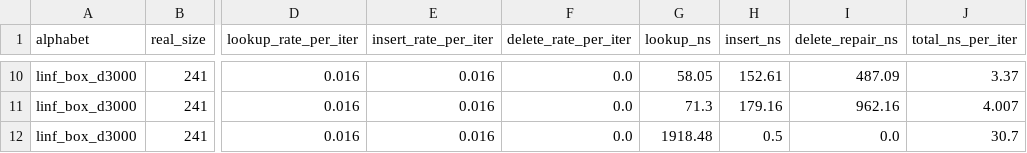
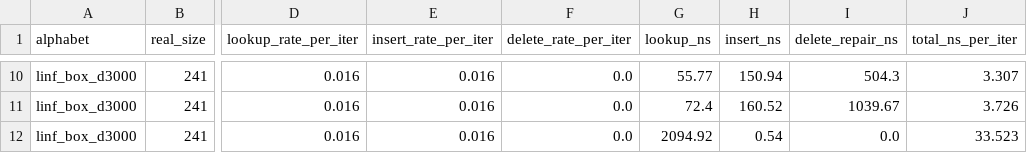
Before and after one commit to Tewf/frankwolfe-active-set-lookup, a CSV file: microbenchmark/results_lifecycle_total.csv, drawn as a sheet; only a part is shown, gaps mark what is left out; the diff covers the shown part only; the diff names each change by its address in the sheet, - before the commit and + after, or states it on an @@ line.

```diff
--- a/microbenchmark/results_lifecycle_total.csv
+++ b/microbenchmark/results_lifecycle_total.csv
-G10 (lookup_ns): 58.05
+G10 (lookup_ns): 55.77
-H10 (insert_ns): 152.61
+H10 (insert_ns): 150.94
-I10 (delete_repair_ns): 487.09
+I10 (delete_repair_ns): 504.3
-J10 (total_ns_per_iter): 3.37
+J10 (total_ns_per_iter): 3.307
-G11 (lookup_ns): 71.3
+G11 (lookup_ns): 72.4
-H11 (insert_ns): 179.16
+H11 (insert_ns): 160.52
-I11 (delete_repair_ns): 962.16
+I11 (delete_repair_ns): 1039.67
-J11 (total_ns_per_iter): 4.007
+J11 (total_ns_per_iter): 3.726
-G12 (lookup_ns): 1918.48
+G12 (lookup_ns): 2094.92
-H12 (insert_ns): 0.5
+H12 (insert_ns): 0.54
-J12 (total_ns_per_iter): 30.7
+J12 (total_ns_per_iter): 33.523
```
Also changed, not shown: 30 edited cells elsewhere in this file, microbenchmark/results_lifecycle_timing.csv, 2 other files.
